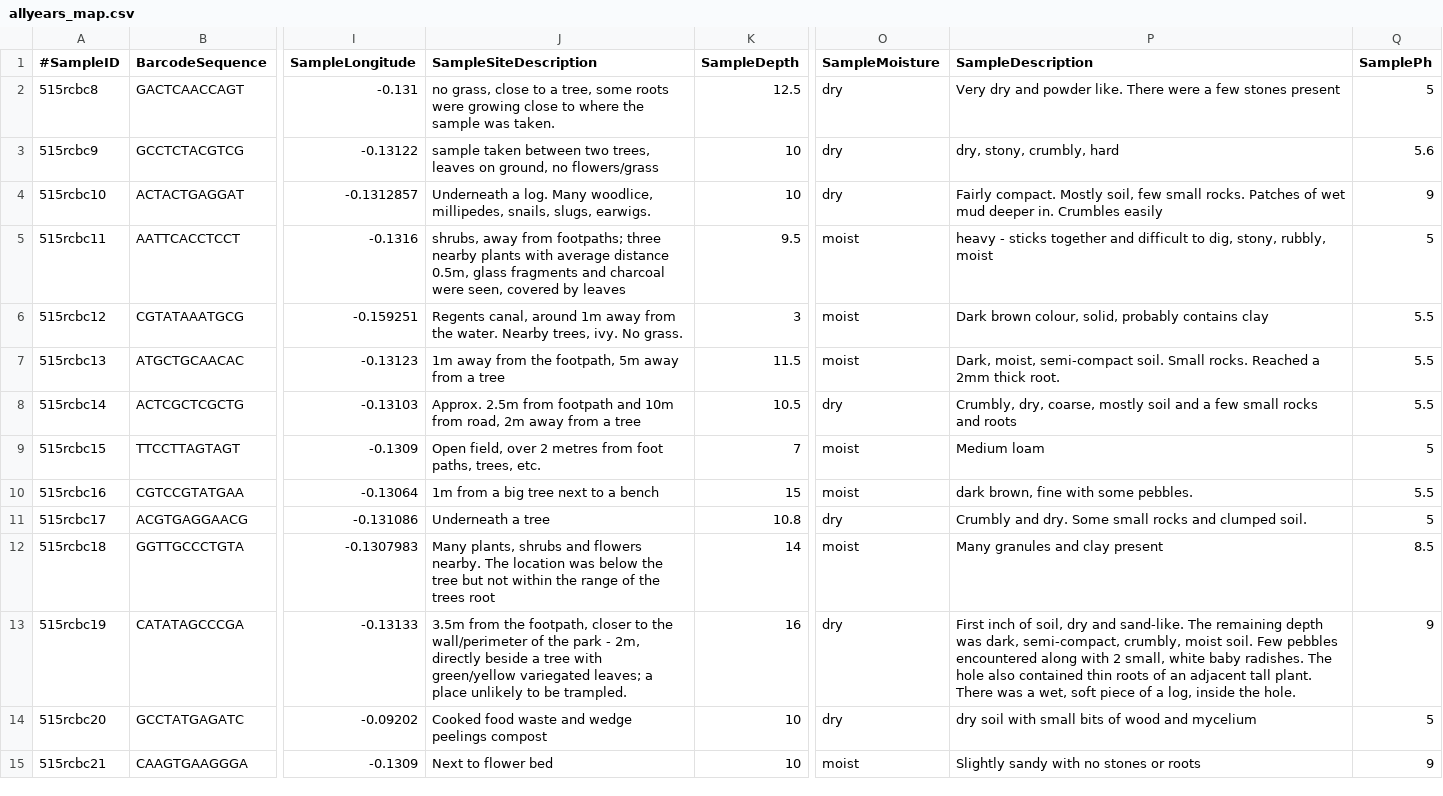
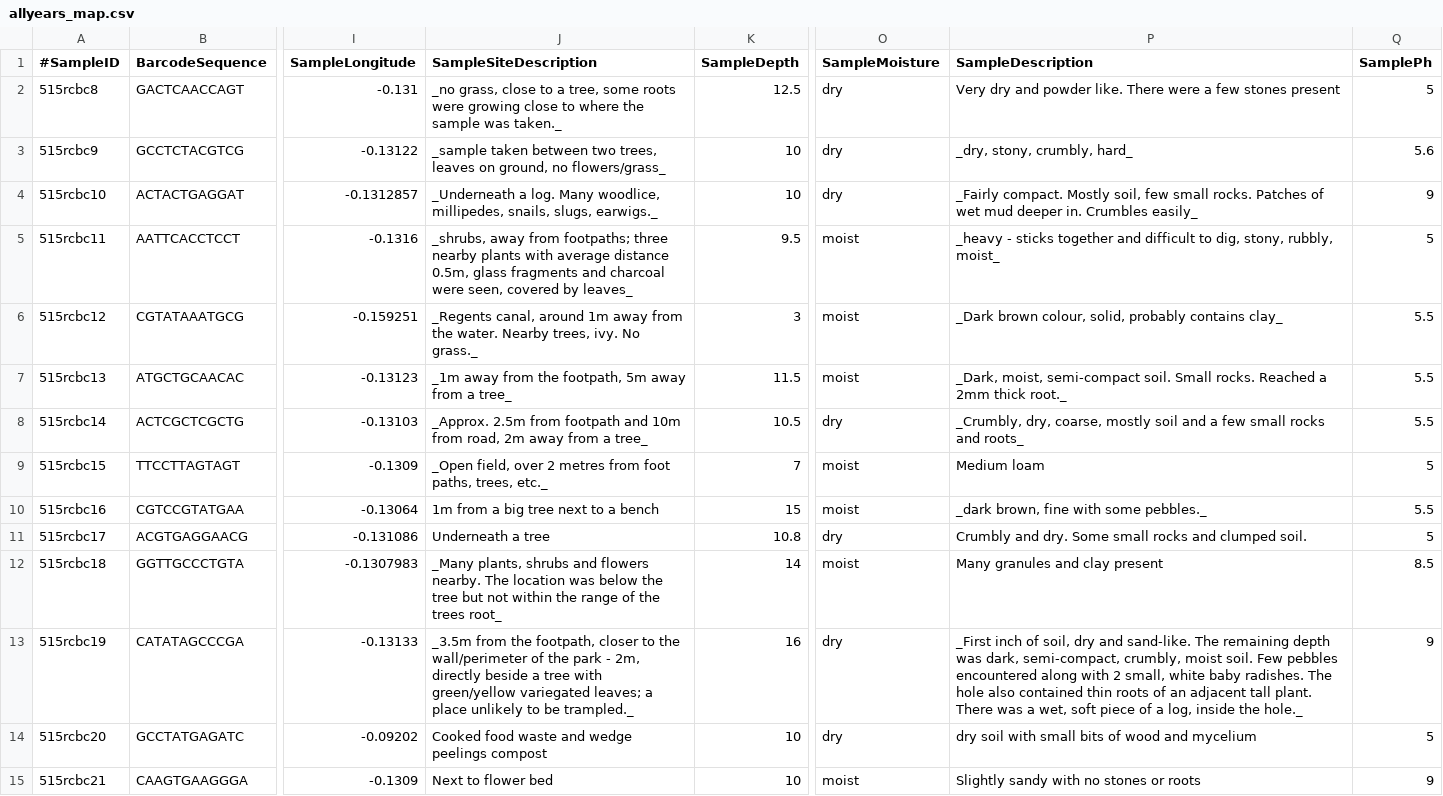
Before and after one commit to astrdhr/metagenomics-soil, a CSV file: maps/allyears_map.csv, drawn as a sheet; only a part is shown, gaps mark what is left out; the diff covers the shown part only; the diff names each change by its address in the sheet, - before the commit and + after, or states it on an @@ line.

```diff
--- a/maps/allyears_map.csv
+++ b/maps/allyears_map.csv
-J2 (SampleSiteDescription): no grass, close to a tree, some roots were growing close to where the sample was taken.
+J2 (SampleSiteDescription): _no grass, close to a tree, some roots were growing close to where the sample was taken._
-J3 (SampleSiteDescription): sample taken between two trees, leaves on ground, no flowers/grass
+J3 (SampleSiteDescription): _sample taken between two trees, leaves on ground, no flowers/grass_
-P3 (SampleDescription): dry, stony, crumbly, hard
+P3 (SampleDescription): _dry, stony, crumbly, hard_
-J4 (SampleSiteDescription): Underneath a log. Many woodlice, millipedes, snails, slugs, earwigs.
+J4 (SampleSiteDescription): _Underneath a log. Many woodlice, millipedes, snails, slugs, earwigs._
-P4 (SampleDescription): Fairly compact. Mostly soil, few small rocks. Patches of wet mud deeper in. Crumbles easily
+P4 (SampleDescription): _Fairly compact. Mostly soil, few small rocks. Patches of wet mud deeper in. Crumbles easily_
-J5 (SampleSiteDescription): shrubs, away from footpaths; three nearby plants with average distance 0.5m, glass fragments and charcoal were seen, covered by leaves
+J5 (SampleSiteDescription): _shrubs, away from footpaths; three nearby plants with average distance 0.5m, glass fragments and charcoal were seen, covered by leaves_
-P5 (SampleDescription): heavy - sticks together and difficult to dig, stony, rubbly, moist
+P5 (SampleDescription): _heavy - sticks together and difficult to dig, stony, rubbly, moist_
-J6 (SampleSiteDescription): Regents canal, around 1m away from the water. Nearby trees, ivy. No grass.
+J6 (SampleSiteDescription): _Regents canal, around 1m away from the water. Nearby trees, ivy. No grass._
-P6 (SampleDescription): Dark brown colour, solid, probably contains clay
+P6 (SampleDescription): _Dark brown colour, solid, probably contains clay_
-J7 (SampleSiteDescription): 1m away from the footpath, 5m away from a tree
+J7 (SampleSiteDescription): _1m away from the footpath, 5m away from a tree_
-P7 (SampleDescription): Dark, moist, semi-compact soil. Small rocks. Reached a 2mm thick root.
+P7 (SampleDescription): _Dark, moist, semi-compact soil. Small rocks. Reached a 2mm thick root._
-J8 (SampleSiteDescription): Approx. 2.5m from footpath and 10m from road, 2m away from a tree
+J8 (SampleSiteDescription): _Approx. 2.5m from footpath and 10m from road, 2m away from a tree_
-P8 (SampleDescription): Crumbly, dry, coarse, mostly soil and a few small rocks and roots
+P8 (SampleDescription): _Crumbly, dry, coarse, mostly soil and a few small rocks and roots_
-J9 (SampleSiteDescription): Open field, over 2 metres from foot paths, trees, etc.
+J9 (SampleSiteDescription): _Open field, over 2 metres from foot paths, trees, etc._
-P10 (SampleDescription): dark brown, fine with some pebbles.
+P10 (SampleDescription): _dark brown, fine with some pebbles._
-J12 (SampleSiteDescription): Many plants, shrubs and flowers nearby. The location was below the tree but not within the range of the trees root
+J12 (SampleSiteDescription): _Many plants, shrubs and flowers nearby. The location was below the tree but not within the range of the trees root_
-J13 (SampleSiteDescription): 3.5m from the footpath, closer to the wall/perimeter of the park - 2m, directly beside a tree with green/yellow variegated leaves; a place unlikely to be trampled.
+J13 (SampleSiteDescription): _3.5m from the footpath, closer to the wall/perimeter of the park - 2m, directly beside a tree with green/yellow variegated leaves; a place unlikely to be trampled._
-P13 (SampleDescription): First inch of soil, dry and sand-like. The remaining depth was dark, semi-compact, crumbly, moist soil. Few pebbles encountered along with 2 small, white baby radishes. The hole also contained thin roots of an adjacent tall plant. There was a wet, soft piece of a log, inside the hole.
+P13 (SampleDescription): _First inch of soil, dry and sand-like. The remaining depth was dark, semi-compact, crumbly, moist soil. Few pebbles encountered along with 2 small, white baby radishes. The hole also contained thin roots of an adjacent tall plant. There was a wet, soft piece of a log, inside the hole._
```
Also changed, not shown: 156 edited cells elsewhere in this file, 6 other files.
